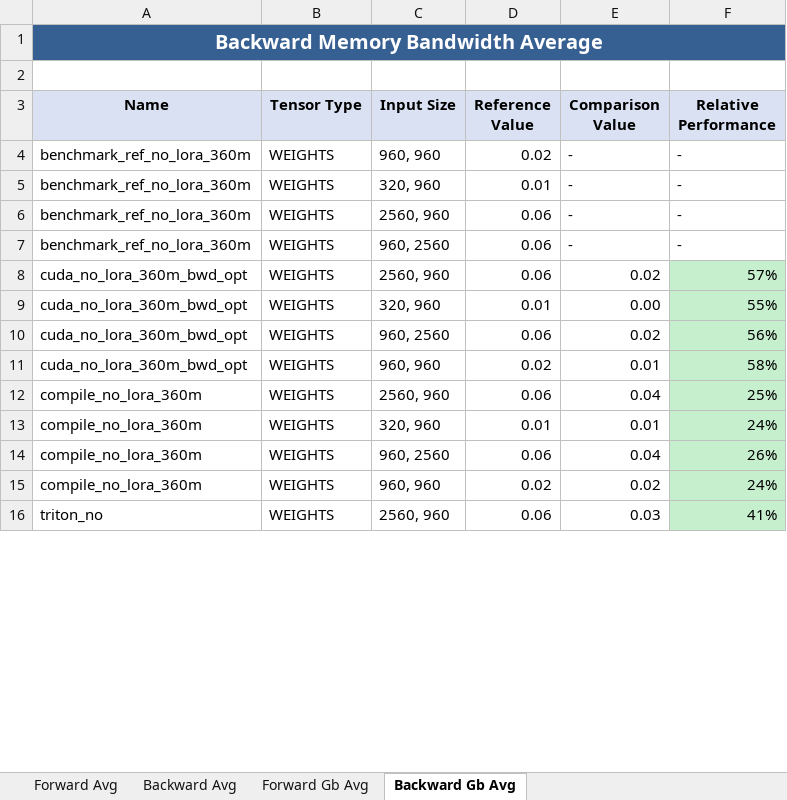
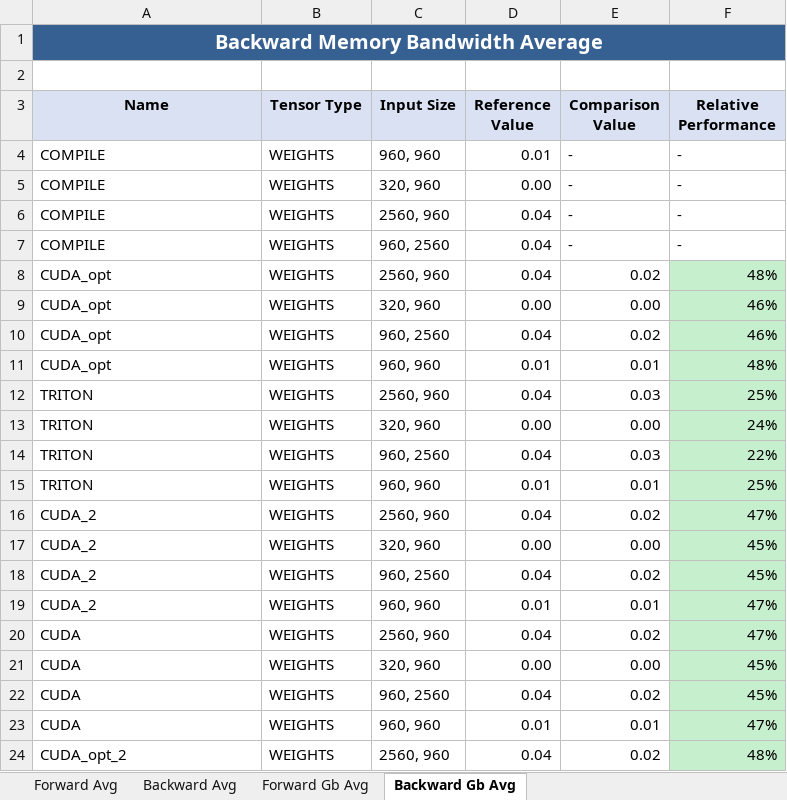
Before and after one commit to ljaljushkin/nncf_pytorch, an Excel workbook: comprehensive_analysis_gs64_no_lora_360m.xlsx, sheet Backward Gb Avg, drawn as a sheet; only a part is shown; values as stored, in another font and other column widths than the file's, no borders; removed rows and columns are numbered as before the commit, all else as after; the diff covers the shown part only; the diff names each change by its address in the sheet, - before the commit and + after, or states it on an @@ line.

```diff
--- a/comprehensive_analysis_gs64_no_lora_360m.xlsx (sheet Backward Gb Avg)
+++ b/comprehensive_analysis_gs64_no_lora_360m.xlsx (sheet Backward Gb Avg)
-A4:A7 (Name): benchmark_ref_no_lora_360m
+A4:A7 (Name): COMPILE
-D4 (Reference Value): 0.02
+D4 (Reference Value): 0.01
-D5 (Reference Value): 0.01
+D5 (Reference Value): 0.00
-D6:D8 (Reference Value): 0.06
+D6:D8 (Reference Value): 0.04
-A8:A11 (Name): cuda_no_lora_360m_bwd_opt
+A8:A11 (Name): CUDA_opt
-F8 (Relative Performance): 57%
+F8 (Relative Performance): 48%
-D9 (Reference Value): 0.01
+D9 (Reference Value): 0.00
-F9 (Relative Performance): 55%
+F9 (Relative Performance): 46%
-D10 (Reference Value): 0.06
+D10 (Reference Value): 0.04
-F10 (Relative Performance): 56%
+F10 (Relative Performance): 46%
-D11 (Reference Value): 0.02
+D11 (Reference Value): 0.01
-F11 (Relative Performance): 58%
+F11 (Relative Performance): 48%
-A12 (Name): compile_no_lora_360m
+A12 (Name): TRITON
-D12 (Reference Value): 0.06
+D12 (Reference Value): 0.04
-E12 (Comparison Value): 0.04
+E12 (Comparison Value): 0.03
+row 13: TRITON | WEIGHTS | 320, 960 | 0.00 | 0.00 | 24%
+row 14: TRITON | WEIGHTS | 960, 2560 | 0.04 | 0.03 | 22%
+row 15: TRITON | WEIGHTS | 960, 960 | 0.01 | 0.01 | 25%
+row 16: CUDA_2 | WEIGHTS | 2560, 960 | 0.04 | 0.02 | 47%
+row 17: CUDA_2 | WEIGHTS | 320, 960 | 0.00 | 0.00 | 45%
+row 18: CUDA_2 | WEIGHTS | 960, 2560 | 0.04 | 0.02 | 45%
-A19 (Name): compile_no_lora_360m
+A19 (Name): CUDA_2
-C19 (Input Size): 320, 960
+C19 (Input Size): 960, 960
-F19 (Relative Performance): 24%
+F19 (Relative Performance): 47%
-row 14: compile_no_lora_360m | WEIGHTS | 960, 2560 | 0.06 | 0.04 | 26%
-row 15: compile_no_lora_360m | WEIGHTS | 960, 960 | 0.02 | 0.02 | 24%
-row 16: triton_no | WEIGHTS | 2560, 960 | 0.06 | 0.03 | 41%
+row 20: CUDA | WEIGHTS | 2560, 960 | 0.04 | 0.02 | 47%
+row 21: CUDA | WEIGHTS | 320, 960 | 0.00 | 0.00 | 45%
+row 22: CUDA | WEIGHTS | 960, 2560 | 0.04 | 0.02 | 45%
+row 23: CUDA | WEIGHTS | 960, 960 | 0.01 | 0.01 | 47%
+row 24: CUDA_opt_2 | WEIGHTS | 2560, 960 | 0.04 | 0.02 | 48%
```
Also changed, not shown: 1 added row, 1 removed row and 6 edited cells elsewhere in this sheet, sheet Forward Avg, sheet Backward Avg, sheet Forward Gb Avg, 10 other files.
